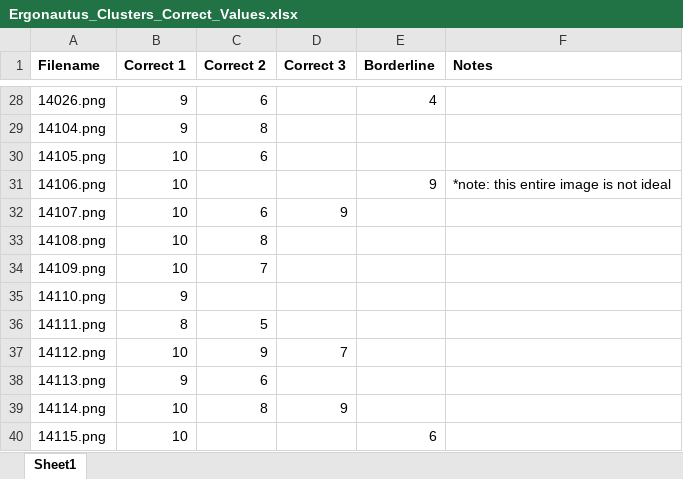
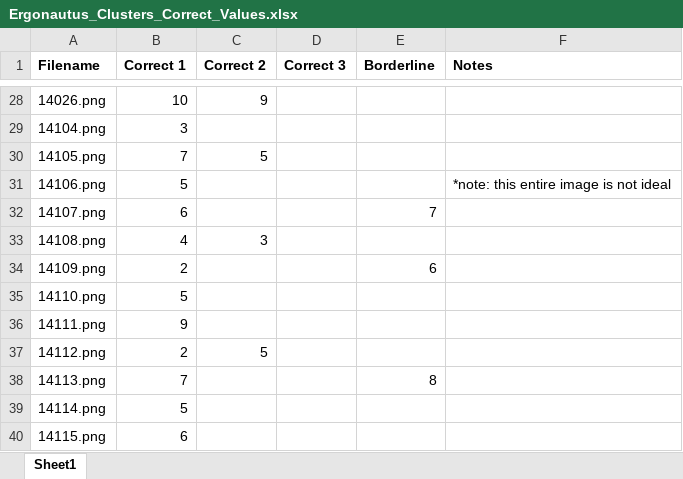
Before and after one commit to ethanrasmussen/EyeTraumaAnalysis, an Excel workbook: data/01_raw/Ergonautus/Ergonautus_Clusters_Correct_Values.xlsx, sheet Sheet1, drawn as a sheet; only a part is shown, gaps mark what is left out; values as stored, in another font and other column widths than the file's, no borders; the diff covers the shown part only; the diff names each change by its address in the sheet, - before the commit and + after, or states it on an @@ line.

```diff
--- a/data/01_raw/Ergonautus/Ergonautus_Clusters_Correct_Values.xlsx (sheet Sheet1)
+++ b/data/01_raw/Ergonautus/Ergonautus_Clusters_Correct_Values.xlsx (sheet Sheet1)
-B28 (Correct 1): 9
+B28 (Correct 1): 10
-C28 (Correct 2): 6
+C28 (Correct 2): 9
-E28 (Borderline): 4
+E28 (Borderline): (empty)
-B29 (Correct 1): 9
+B29 (Correct 1): 3
-C29 (Correct 2): 8
+C29 (Correct 2): (empty)
-B30 (Correct 1): 10
+B30 (Correct 1): 7
-C30 (Correct 2): 6
+C30 (Correct 2): 5
-B31 (Correct 1): 10
+B31 (Correct 1): 5
-E31 (Borderline): 9
+E31 (Borderline): (empty)
-B32 (Correct 1): 10
+B32 (Correct 1): 6
-C32 (Correct 2): 6
+C32 (Correct 2): (empty)
-D32 (Correct 3): 9
+D32 (Correct 3): (empty)
-E32 (Borderline): (empty)
+E32 (Borderline): 7
-B33 (Correct 1): 10
+B33 (Correct 1): 4
-C33 (Correct 2): 8
+C33 (Correct 2): 3
-B34 (Correct 1): 10
+B34 (Correct 1): 2
-C34 (Correct 2): 7
+C34 (Correct 2): (empty)
-E34 (Borderline): (empty)
+E34 (Borderline): 6
-B35 (Correct 1): 9
+B35 (Correct 1): 5
-B36 (Correct 1): 8
+B36 (Correct 1): 9
-C36 (Correct 2): 5
+C36 (Correct 2): (empty)
-B37 (Correct 1): 10
+B37 (Correct 1): 2
-C37 (Correct 2): 9
+C37 (Correct 2): 5
-D37 (Correct 3): 7
+D37 (Correct 3): (empty)
-B38 (Correct 1): 9
+B38 (Correct 1): 7
-C38 (Correct 2): 6
+C38 (Correct 2): (empty)
-E38 (Borderline): (empty)
+E38 (Borderline): 8
-B39 (Correct 1): 10
+B39 (Correct 1): 5
-C39 (Correct 2): 8
+C39 (Correct 2): (empty)
-D39 (Correct 3): 9
+D39 (Correct 3): (empty)
-B40 (Correct 1): 10
+B40 (Correct 1): 6
-E40 (Borderline): 6
+E40 (Borderline): (empty)
```
Also changed, not shown: 299 edited cells elsewhere in this sheet, data/03_first_25percent_metrics/color_and_spatial_metrics.xlsx, data/03_first_25percent_metrics/color_and_spatial_metrics_agg.xlsx, 39 other files.
